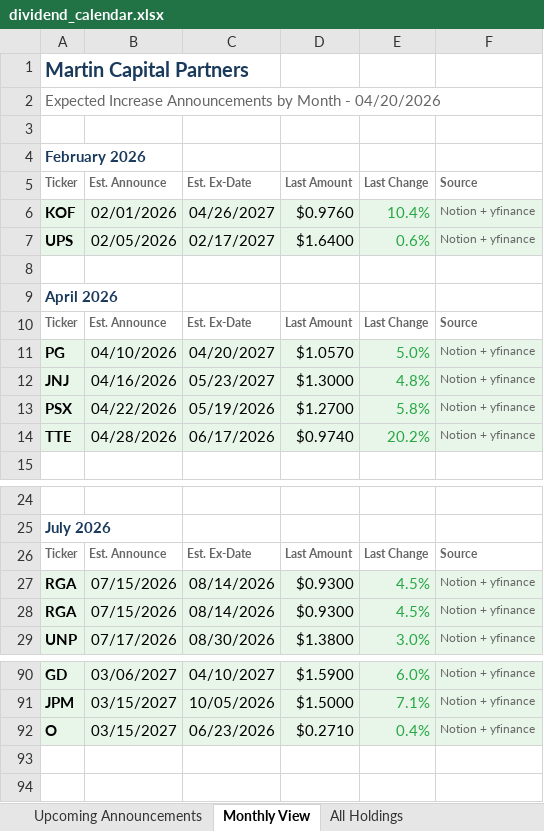
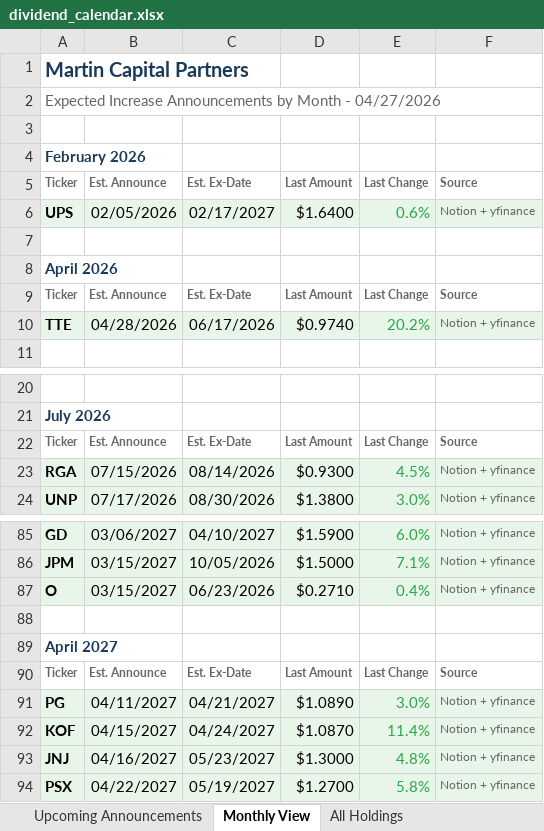
Before and after one commit to ryansadair/mcp-dashboard, an Excel workbook: data/dividend_calendar.xlsx, sheet Monthly View, drawn as a sheet; only a part is shown, gaps mark what is left out; values as stored, in another font and other column widths than the file's, no borders; removed rows and columns are numbered as before the commit, all else as after; the diff names each change by its address in the sheet, - before the commit and + after, or states it on an @@ line.

```diff
--- a/data/dividend_calendar.xlsx (sheet Monthly View)
+++ b/data/dividend_calendar.xlsx (sheet Monthly View)
-A2: …Month - 04/20/2026
+A2: …Month - 04/27/2026
-row 6: KOF | 02/01/2026 | 04/26/2027 | $0.9760 | 10.4% | Notion + yfinance
-row 11: PG | 04/10/2026 | 04/20/2027 | $1.0570 | 5.0% | Notion + yfinance
-row 12: JNJ | 04/16/2026 | 05/23/2027 | $1.3000 | 4.8% | Notion + yfinance
-row 13: PSX | 04/22/2026 | 05/19/2026 | $1.2700 | 5.8% | Notion + yfinance
-row 27: RGA | 07/15/2026 | 08/14/2026 | $0.9300 | 4.5% | Notion + yfinance
+row 88: (empty)
+row 89: April 2027
+row 90: Ticker | Est. Announce | Est. Ex-Date | Last Amount | Last Change | Source
+row 91: PG | 04/11/2027 | 04/21/2027 | $1.0890 | 3.0% | Notion + yfinance
+row 92: KOF | 04/15/2027 | 04/24/2027 | $1.0870 | 11.4% | Notion + yfinance
+row 93: JNJ | 04/16/2027 | 05/23/2027 | $1.3000 | 4.8% | Notion + yfinance
+row 94: PSX | 04/22/2027 | 05/19/2027 | $1.2700 | 5.8% | Notion + yfinance
```
Also changed, not shown: sheet Upcoming Announcements, sheet All Holdings.
